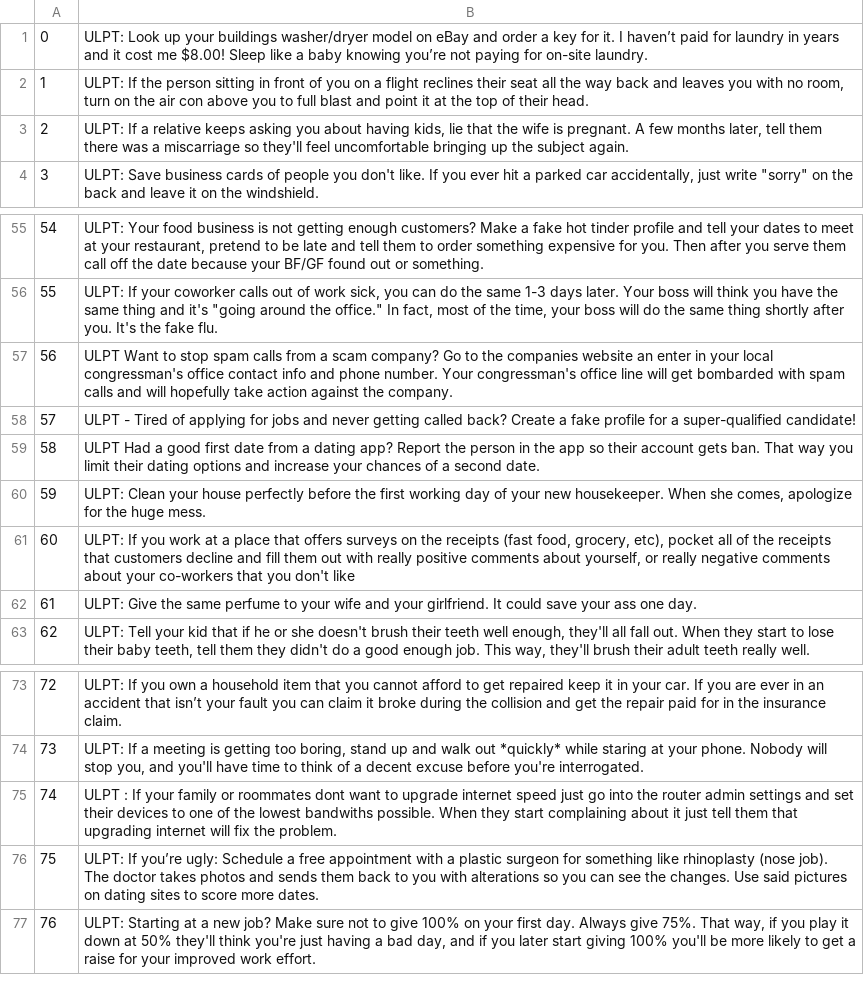
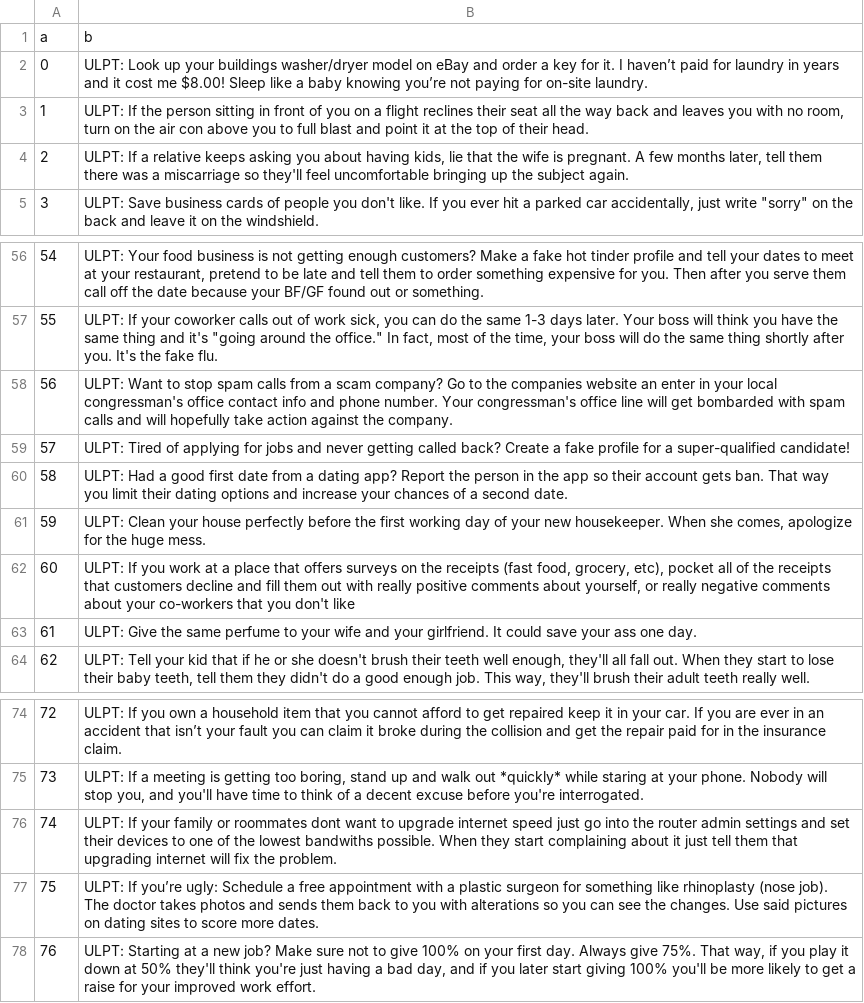
Before and after one commit to shripadaRao/ProjectMarkov, a CSV file: storage/ulpt_main_raw.csv, drawn as a sheet; only a part is shown, gaps mark what is left out.

```diff
--- a/storage/ulpt_main_raw.csv
+++ b/storage/ulpt_main_raw.csv
@@ -1 +1,2 @@
+a,b
 0,ULPT: Look up your buildings washer/dryer model on eBay and order a key for it. I haven’t paid for laundry in years and it cost me $8.00! Sleep like a baby knowing you’re not paying for on-site laundry.
@@ -56,5 +57,5 @@
 55,"ULPT: If your coworker calls out of work sick, you can do the same 1-3 days later. Your boss will think you have the same thing and it's ""going around the office."" In fact, most of the time, your boss will do the same thing shortly after you. It's the fake flu."
-56,ULPT Want to stop spam calls from a scam company? Go to the companies website an enter in your local congressman's office contact info and phone number. Your congressman's office line will get bombarded with spam calls and will hopefully take action against the company.
-57,ULPT - Tired of applying for jobs and never getting called back? Create a fake profile for a super-qualified candidate!
-58,ULPT Had a good first date from a dating app? Report the person in the app so their account gets ban. That way you limit their dating options and increase your chances of a second date.
+56,ULPT: Want to stop spam calls from a scam company? Go to the companies website an enter in your local congressman's office contact info and phone number. Your congressman's office line will get bombarded with spam calls and will hopefully take action against the company.
+57,ULPT: Tired of applying for jobs and never getting called back? Create a fake profile for a super-qualified candidate!
+58,ULPT: Had a good first date from a dating app? Report the person in the app so their account gets ban. That way you limit their dating options and increase your chances of a second date.
 59,"ULPT: Clean your house perfectly before the first working day of your new housekeeper. When she comes, apologize for the huge mess."
@@ -74,3 +75,3 @@
 73,"ULPT: If a meeting is getting too boring, stand up and walk out *quickly* while staring at your phone. Nobody will stop you, and you'll have time to think of a decent excuse before you're interrogated."
-74,ULPT : If your family or roommates dont want to upgrade internet speed just go into the router admin settings and set their devices to one of the lowest bandwiths possible. When they start complaining about it just tell them that upgrading internet will fix the problem.
+74,ULPT: If your family or roommates dont want to upgrade internet speed just go into the router admin settings and set their devices to one of the lowest bandwiths possible. When they start complaining about it just tell them that upgrading internet will fix the problem.
 75,ULPT: If you’re ugly: Schedule a free appointment with a plastic surgeon for something like rhinoplasty (nose job). The doctor takes photos and sends them back to you with alterations so you can see the changes. Use said pictures on dating sites to score more dates.
```
Also changed, not shown: storage/lpt_main_raw.csv, 3 other files.
